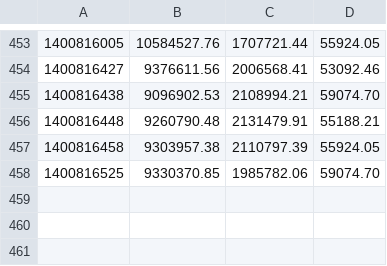
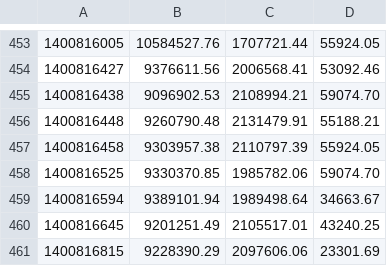
Before and after one commit to c9s/r3, a CSV file: bench_str.csv, drawn as a sheet; only a part is shown, gaps mark what is left out.

Commit message:
more benchmark result

```diff
--- a/bench_str.csv
+++ b/bench_str.csv
@@ -458 +458,4 @@
 1400816525,9330370.85,1985782.06,59074.70
+1400816594,9389101.94,1989498.64,34663.67
+1400816645,9201251.49,2105517.01,43240.25
+1400816815,9228390.29,2097606.06,23301.69
```
Also changed, not shown: 2 other files.
